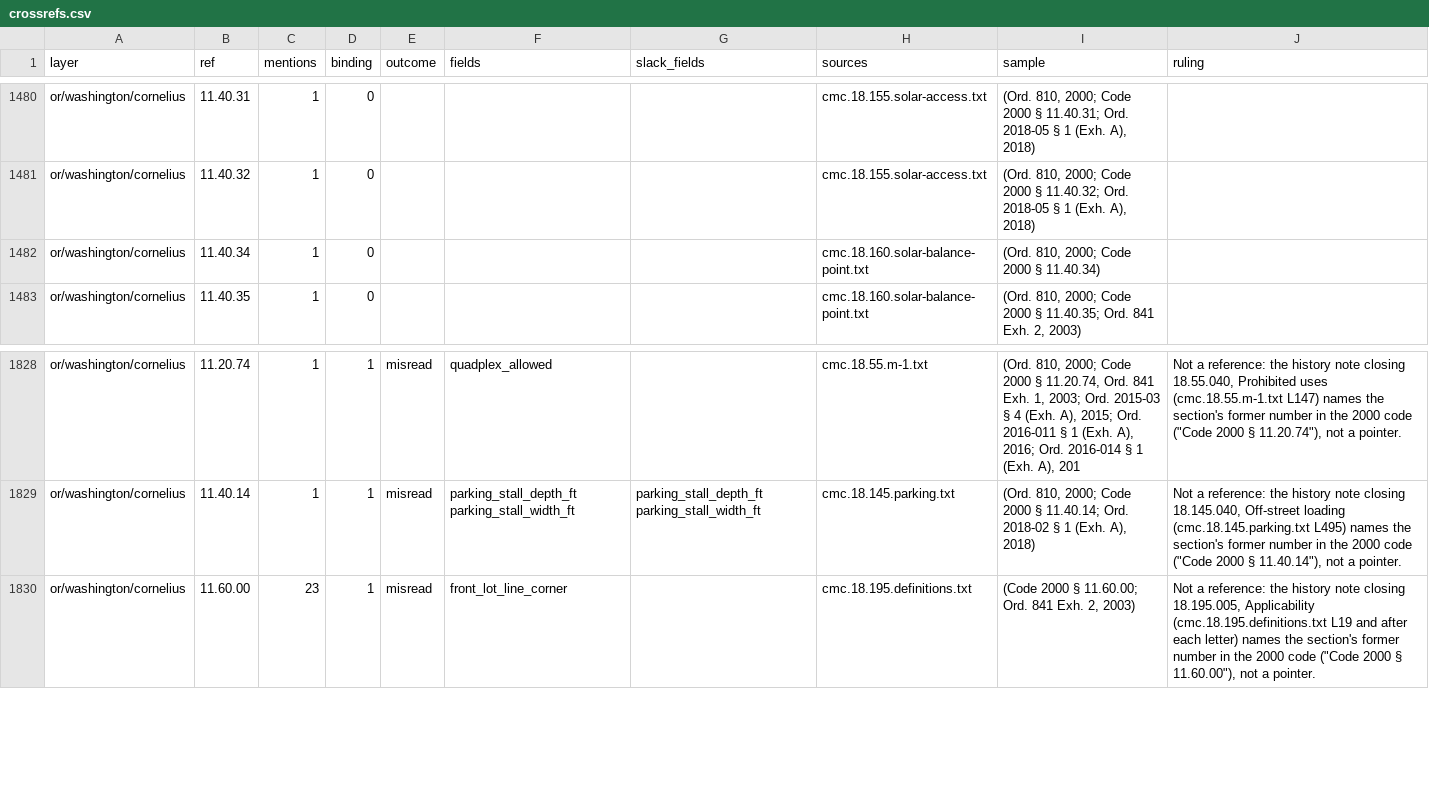
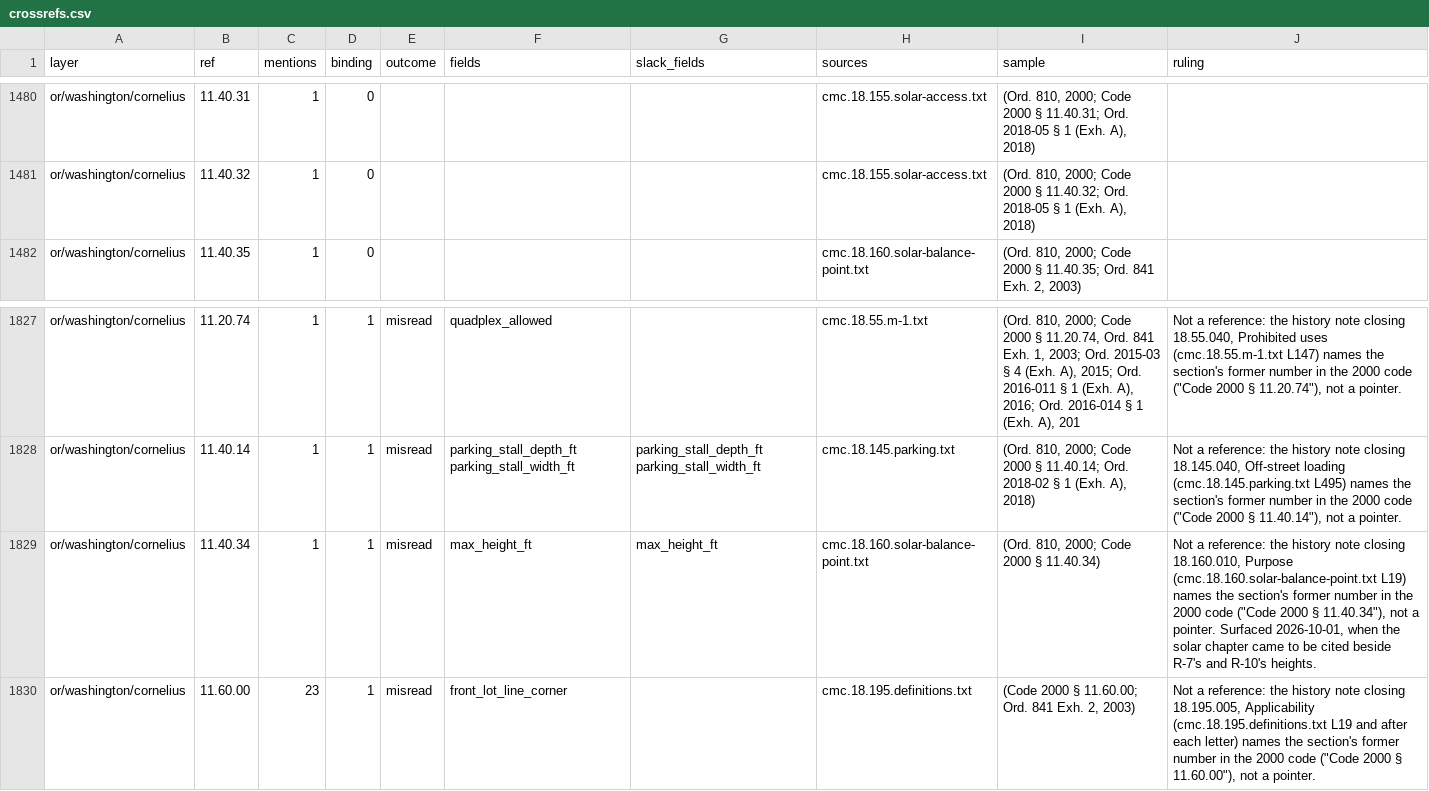
Before and after one commit to hahmlet/vicinitideals, a CSV file: data/flats/crossrefs.csv, drawn as a sheet; only a part is shown, gaps mark what is left out.

```diff
--- a/data/flats/crossrefs.csv
+++ b/data/flats/crossrefs.csv
@@ -1481,3 +1481,2 @@ or/washington/cornelius,11.40.31,1,0,,,,cmc.18.155.solar-access.txt,"(Ord. 810,
 or/washington/cornelius,11.40.32,1,0,,,,cmc.18.155.solar-access.txt,"(Ord. 810, 2000; Code 2000 § 11.40.32; Ord. 2018-05 § 1 (Exh. A), 2018)",
-or/washington/cornelius,11.40.34,1,0,,,,cmc.18.160.solar-balance-point.txt,"(Ord. 810, 2000; Code 2000 § 11.40.34)",
 or/washington/cornelius,11.40.35,1,0,,,,cmc.18.160.solar-balance-point.txt,"(Ord. 810, 2000; Code 2000 § 11.40.35; Ord. 841 Exh. 2, 2003)",
@@ -1829,2 +1828,3 @@ or/washington/cornelius,11.20.74,1,1,misread,quadplex_allowed,,cmc.18.55.m-1.txt
 or/washington/cornelius,11.40.14,1,1,misread,parking_stall_depth_ft parking_stall_width_ft,parking_stall_depth_ft parking_stall_width_ft,cmc.18.145.parking.txt,"(Ord. 810, 2000; Code 2000 § 11.40.14; Ord. 2018-02 § 1 (Exh. A), 2018)","Not a reference: the history note closing 18.145.040, Off-street loading (cmc.18.145.parking.txt L495) names the section's former number in the 2000 code (""Code 2000 § 11.40.14""), not a pointer."
+or/washington/cornelius,11.40.34,1,1,misread,max_height_ft,max_height_ft,cmc.18.160.solar-balance-point.txt,"(Ord. 810, 2000; Code 2000 § 11.40.34)","Not a reference: the history note closing 18.160.010, Purpose (cmc.18.160.solar-balance-point.txt L19) names the section's former number in the 2000 code (""Code 2000 § 11.40.34""), not a pointer. Surfaced 2026-10-01, when the solar chapter came to be cited beside R-7's and R-10's heights."
 or/washington/cornelius,11.60.00,23,1,misread,front_lot_line_corner,,cmc.18.195.definitions.txt,"(Code 2000 § 11.60.00; Ord. 841 Exh. 2, 2003)","Not a reference: the history note closing 18.195.005, Applicability (cmc.18.195.definitions.txt L19 and after each letter) names the section's former number in the 2000 code (""Code 2000 § 11.60.00""), not a pointer."
```
Also changed, not shown: data/flats/exemptions.csv, 11 other files.
